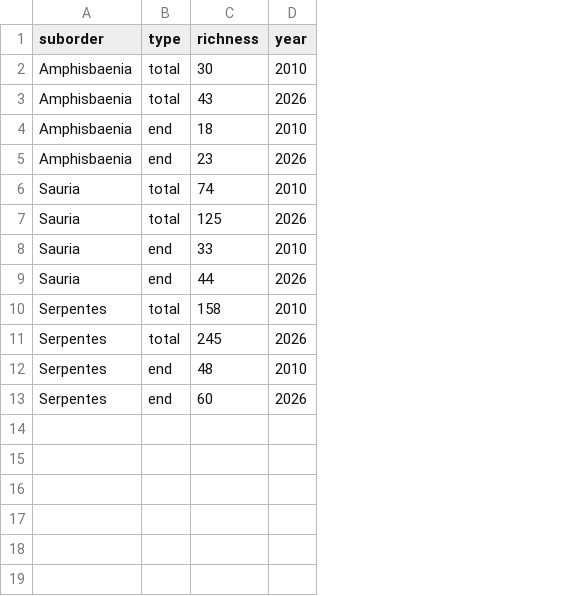
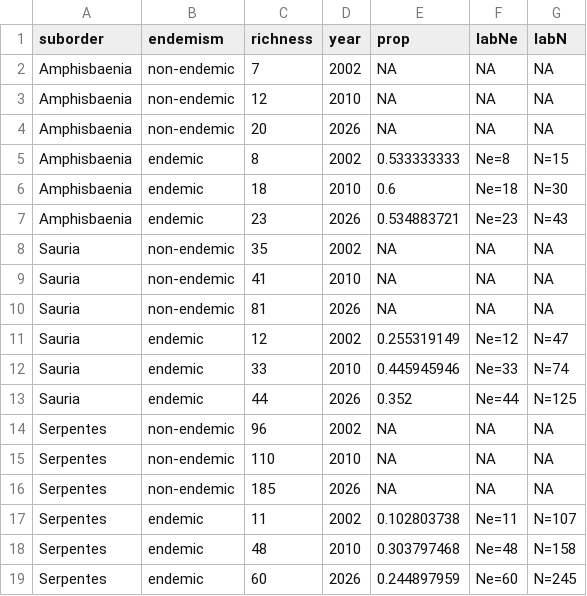
Before and after one commit to joao-svalencar/BC_CerradoReptileDiversity, a CSV file: data/raw/squamata_endemism.csv, drawn as a sheet; removed rows and columns are numbered as before the commit, all else as after; the diff names each change by its address in the sheet, - before the commit and + after, or states it on an @@ line.

Commit message:
fig1 ideas, total records gpkg

```diff
--- a/data/raw/squamata_endemism.csv
+++ b/data/raw/squamata_endemism.csv
-column B (type), rows 2-13: total | total | end | end | total | total | end | end | total | total | end | end
+column B (endemism), rows 3-4: non-endemic | non-endemic; rows 6-7: endemic | endemic; rows 9-10: non-endemic | non-endemic; rows 12-13: endemic | endemic; rows 15-16: non-endemic | non-endemic; rows 18-19: endemic | endemic
+column E (prop), rows 3-4: NA | NA; rows 6-7: 0.6 | 0.534883721; rows 9-10: NA | NA; rows 12-13: 0.445945946 | 0.352; rows 15-16: NA | NA; rows 18-19: 0.303797468 | 0.244897959
+column F (labNe), rows 3-4: NA | NA; rows 6-7: Ne=18 | Ne=23; rows 9-10: NA | NA; rows 12-13: Ne=33 | Ne=44; rows 15-16: NA | NA; rows 18-19: Ne=48 | Ne=60
+column G (labN), rows 3-4: NA | NA; rows 6-7: N=30 | N=43; rows 9-10: NA | NA; rows 12-13: N=74 | N=125; rows 15-16: NA | NA; rows 18-19: N=158 | N=245
+row 2: Amphisbaenia | non-endemic | 7 | 2002 | NA | NA | NA
-C3 (richness): 30
+C3 (richness): 12
-C4 (richness): 43
+C4 (richness): 20
+row 5: Amphisbaenia | endemic | 8 | 2002 | 0.533333333 | Ne=8 | N=15
+row 8: Sauria | non-endemic | 35 | 2002 | NA | NA | NA
-C9 (richness): 74
+C9 (richness): 41
-C10 (richness): 125
+C10 (richness): 81
+row 11: Sauria | endemic | 12 | 2002 | 0.255319149 | Ne=12 | N=47
+row 14: Serpentes | non-endemic | 96 | 2002 | NA | NA | NA
-C15 (richness): 158
+C15 (richness): 110
-C16 (richness): 245
+C16 (richness): 185
+row 17: Serpentes | endemic | 11 | 2002 | 0.102803738 | Ne=11 | N=107
```
Also changed, not shown: 8 other files.
